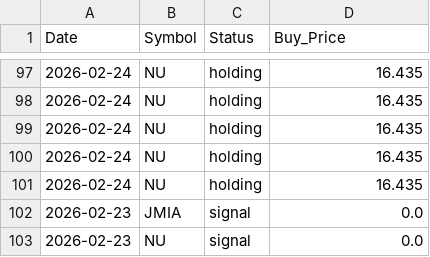
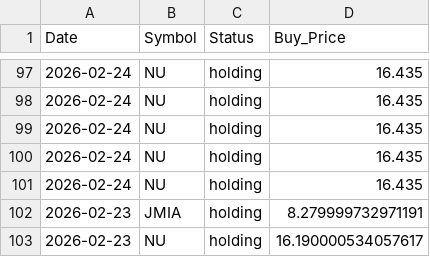
Before and after one commit to junsystemtrade/stock-signal-bot, a CSV file: trade_history.csv, drawn as a sheet; only a part is shown, gaps mark what is left out.

```diff
--- a/trade_history.csv
+++ b/trade_history.csv
@@ -101,3 +101,3 @@ Date,Symbol,Status,Buy_Price
 2026-02-24,NU,holding,16.435
-2026-02-23,JMIA,signal,0.0
-2026-02-23,NU,signal,0.0
+2026-02-23,JMIA,holding,8.279999732971191
+2026-02-23,NU,holding,16.190000534057617
```
Also changed, not shown: JMIA_history.csv, NU_history.csv.
